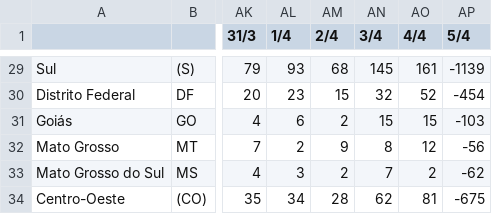
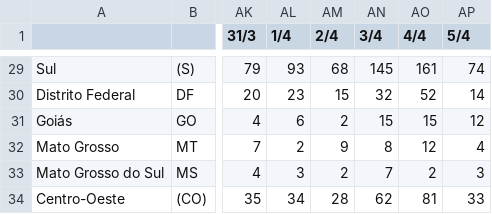
Before and after one commit to henriquemor/covid19-Brazil-timeseries, a CSV file: confirmed-new.csv, drawn as a sheet; only a part is shown, gaps mark what is left out; the diff covers the shown part only; the diff names each change by its address in the sheet, - before the commit and + after, or states it on an @@ line.

```diff
--- a/confirmed-new.csv
+++ b/confirmed-new.csv
-AP29 (5/4): -1139
+AP29 (5/4): 74
-AP30 (5/4): -454
+AP30 (5/4): 14
-AP31 (5/4): -103
+AP31 (5/4): 12
-AP32 (5/4): -56
+AP32 (5/4): 4
-AP33 (5/4): -62
+AP33 (5/4): 3
-AP34 (5/4): -675
+AP34 (5/4): 33
```
Also changed, not shown: 27 edited cells elsewhere in this file.
